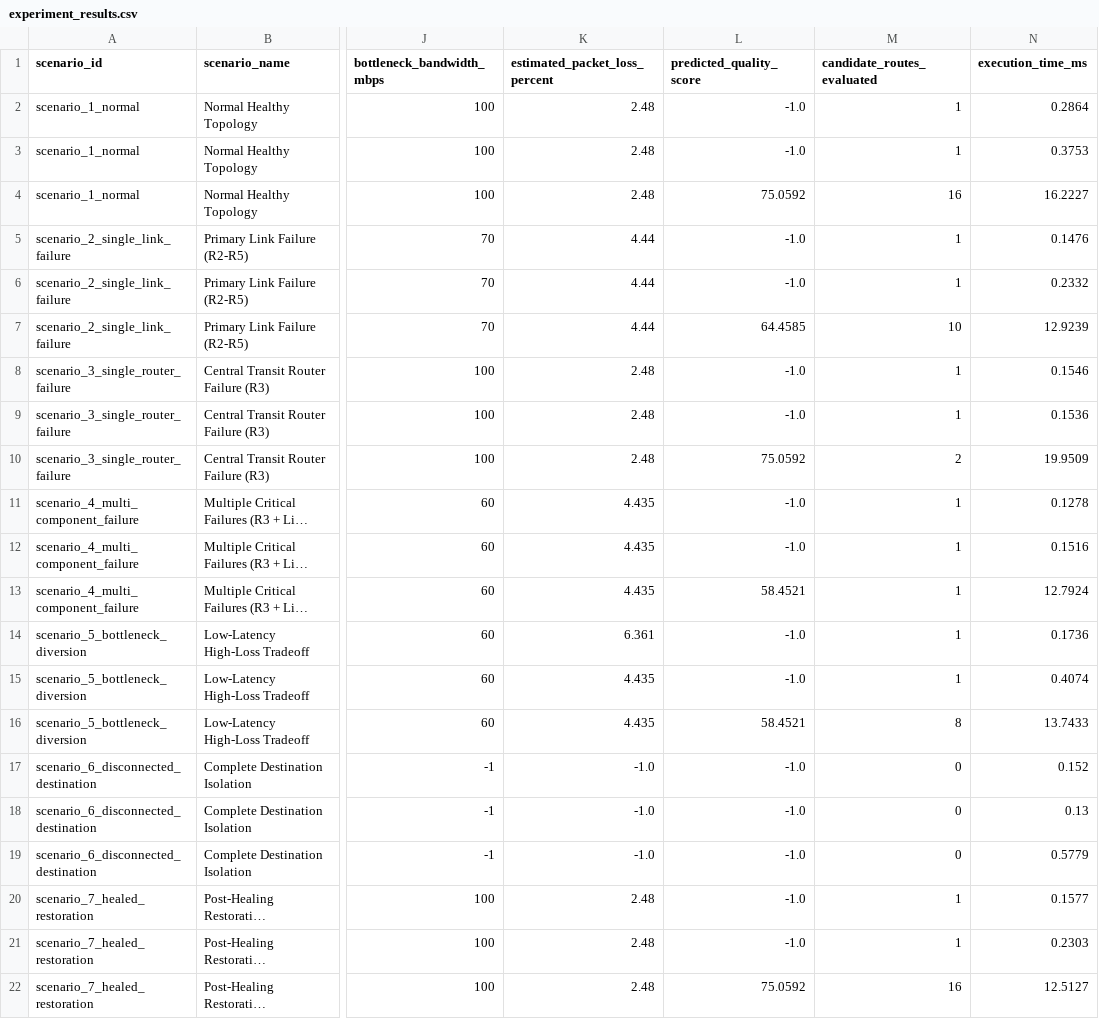
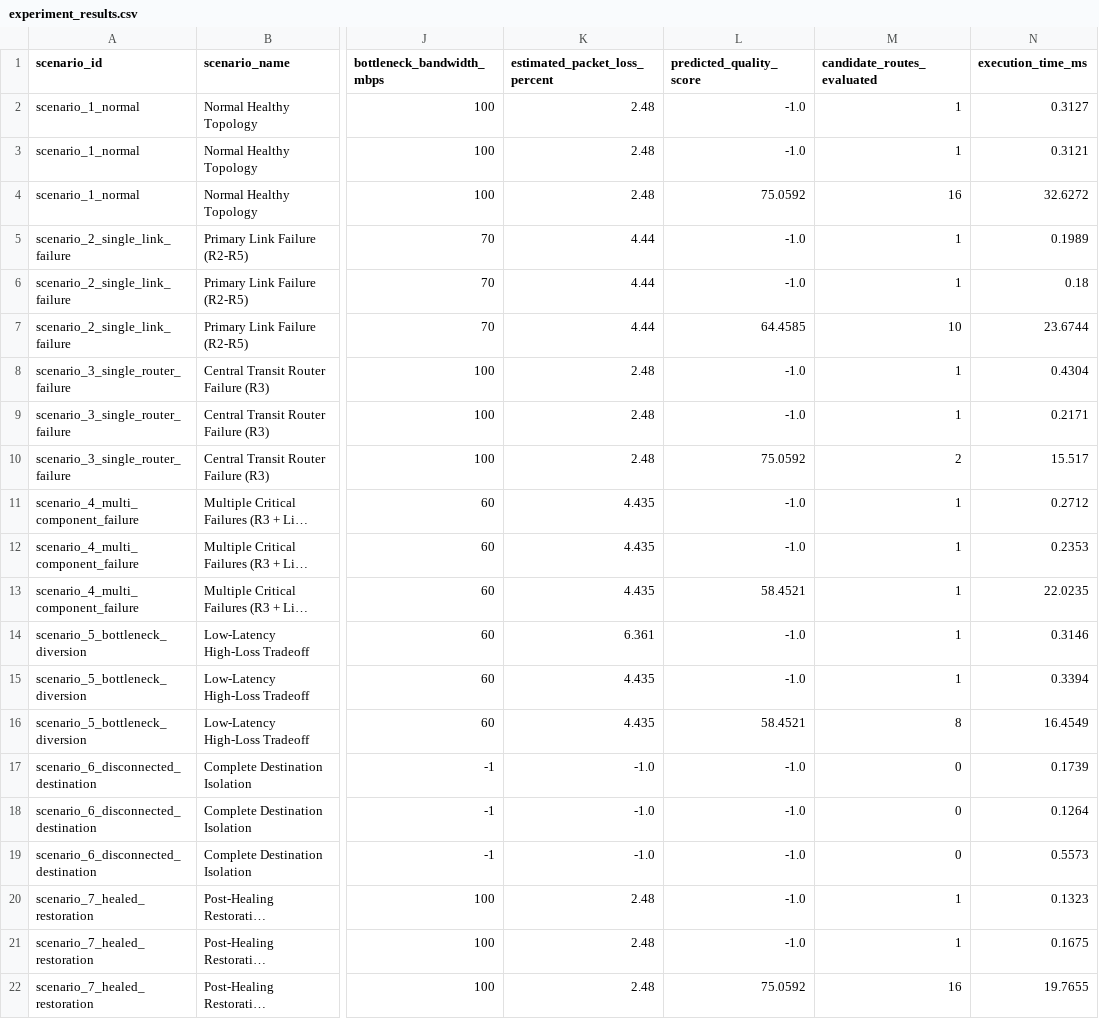
Before and after one commit to dakshatam21/NetHeal, a CSV file: netheal-backend/results/experiment_results.csv, drawn as a sheet; only a part is shown, gaps mark what is left out; long unchanged cells end in …; the diff names each change by its address in the sheet, - before the commit and + after, or states it on an @@ line.

```diff
--- a/netheal-backend/results/experiment_results.csv
+++ b/netheal-backend/results/experiment_results.csv
-N2 (execution_time_ms): 0.2864
+N2 (execution_time_ms): 0.3127
-N3 (execution_time_ms): 0.3753
+N3 (execution_time_ms): 0.3121
-N4 (execution_time_ms): 16.2227
+N4 (execution_time_ms): 32.6272
-N5 (execution_time_ms): 0.1476
+N5 (execution_time_ms): 0.1989
-N6 (execution_time_ms): 0.2332
+N6 (execution_time_ms): 0.18
-N7 (execution_time_ms): 12.9239
+N7 (execution_time_ms): 23.6744
-N8 (execution_time_ms): 0.1546
+N8 (execution_time_ms): 0.4304
-N9 (execution_time_ms): 0.1536
+N9 (execution_time_ms): 0.2171
-N10 (execution_time_ms): 19.9509
+N10 (execution_time_ms): 15.517
-N11 (execution_time_ms): 0.1278
+N11 (execution_time_ms): 0.2712
-N12 (execution_time_ms): 0.1516
+N12 (execution_time_ms): 0.2353
-N13 (execution_time_ms): 12.7924
+N13 (execution_time_ms): 22.0235
-N14 (execution_time_ms): 0.1736
+N14 (execution_time_ms): 0.3146
-N15 (execution_time_ms): 0.4074
+N15 (execution_time_ms): 0.3394
-N16 (execution_time_ms): 13.7433
+N16 (execution_time_ms): 16.4549
-N17 (execution_time_ms): 0.152
+N17 (execution_time_ms): 0.1739
-N18 (execution_time_ms): 0.13
+N18 (execution_time_ms): 0.1264
-N19 (execution_time_ms): 0.5779
+N19 (execution_time_ms): 0.5573
-N20 (execution_time_ms): 0.1577
+N20 (execution_time_ms): 0.1323
-N21 (execution_time_ms): 0.2303
+N21 (execution_time_ms): 0.1675
-N22 (execution_time_ms): 12.5127
+N22 (execution_time_ms): 19.7655
```
Also changed, not shown: 14 other files.
